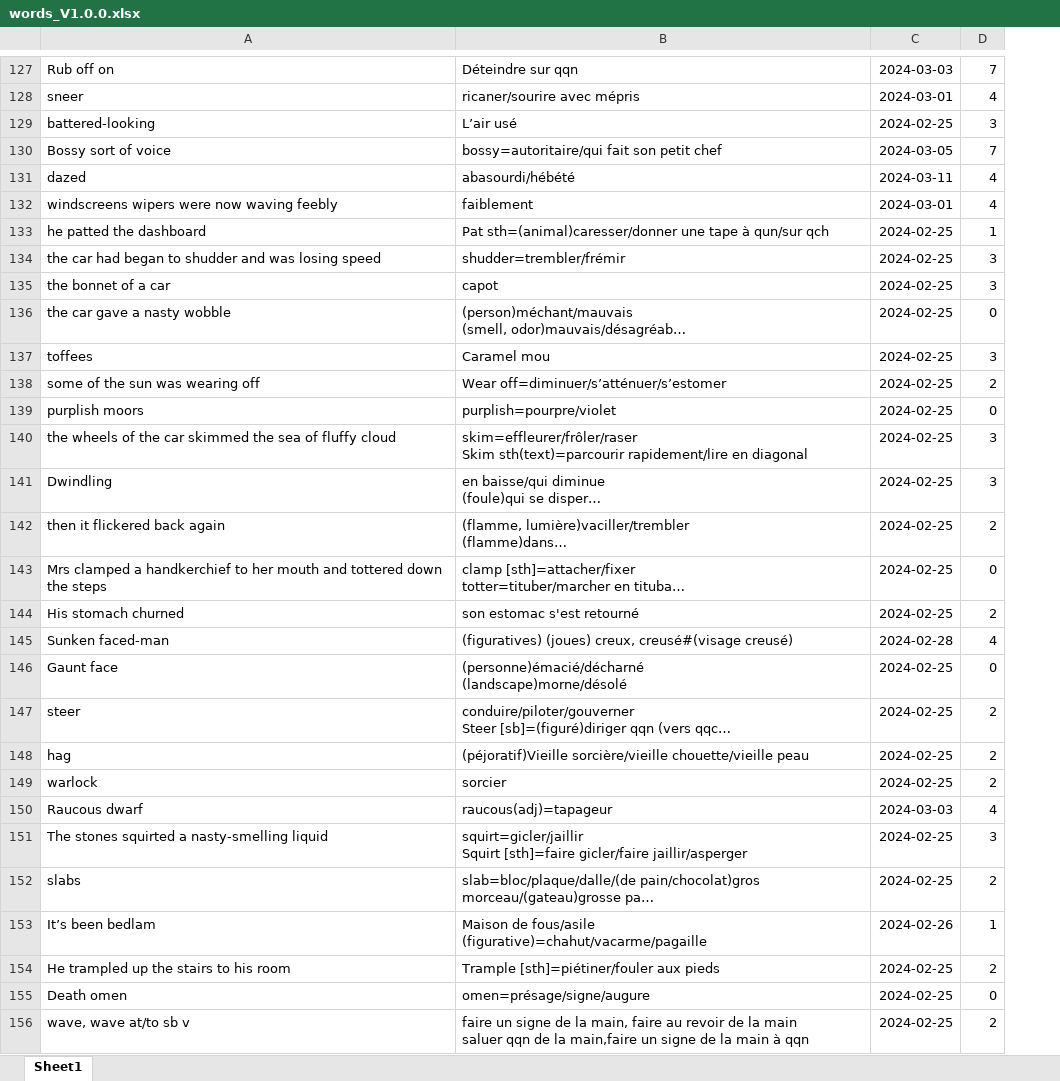
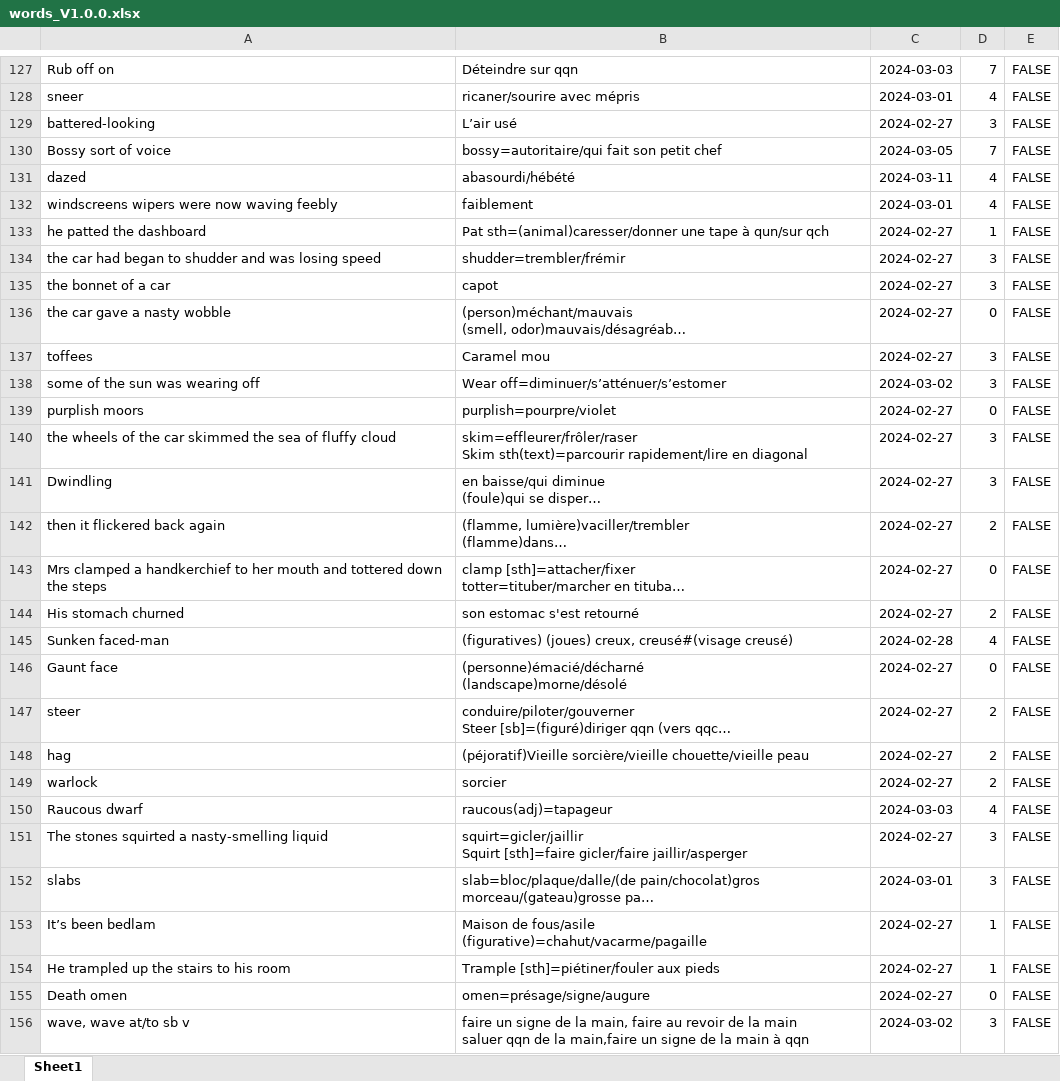
Before and after one commit to garou404/Voc_exam, an Excel workbook: time spacing/words/words_V1.0.0.xlsx, sheet Sheet1, drawn as a sheet; only a part is shown, gaps mark what is left out; long unchanged cells end in …; values as stored, in another font and other column widths than the file's, no borders; the diff covers the shown part only; the diff names each change by its address in the sheet, - before the commit and + after, or states it on an @@ line.

```diff
--- a/time spacing/words/words_V1.0.0.xlsx (sheet Sheet1)
+++ b/time spacing/words/words_V1.0.0.xlsx (sheet Sheet1)
+column E, rows 127-156: all FALSE
-C129: 2024-02-25
+C129: 2024-02-27
-C133:C137: 2024-02-25
+C133:C137: 2024-02-27
-C138: 2024-02-25
+C138: 2024-03-02
-D138: 2
+D138: 3
-C139:C144: 2024-02-25
+C139:C144: 2024-02-27
-C146:C149: 2024-02-25
+C146:C149: 2024-02-27
-C151: 2024-02-25
+C151: 2024-02-27
-C152: 2024-02-25
+C152: 2024-03-01
-D152: 2
+D152: 3
-C153: 2024-02-26
+C153: 2024-02-27
-C154:C155: 2024-02-25
+C154:C155: 2024-02-27
-D154: 2
+D154: 1
-C156: 2024-02-25
+C156: 2024-03-02
-D156: 2
+D156: 3
```
Also changed, not shown: 326 edited cells elsewhere in this sheet, 2 other files.
